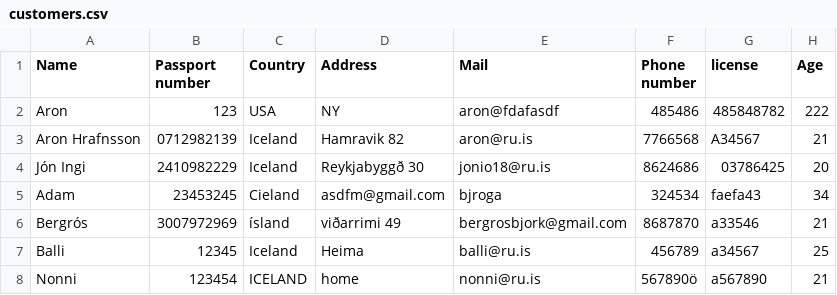
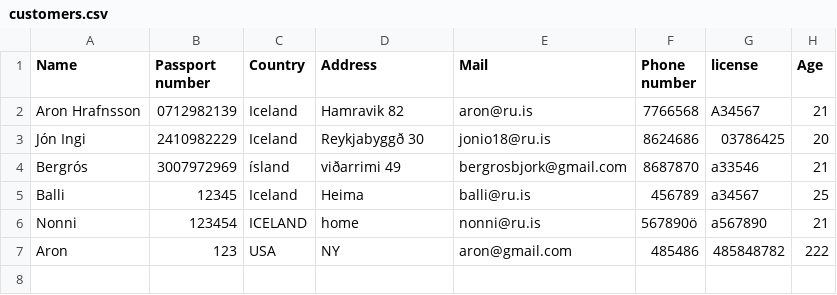
Before and after one commit to aronhr/SC-T-113-VLN1, a CSV file: data/customers.csv, drawn as a sheet; removed rows and columns are numbered as before the commit, all else as after; the diff names each change by its address in the sheet, - before the commit and + after, or states it on an @@ line.

```diff
--- a/data/customers.csv
+++ b/data/customers.csv
-row 2: Aron | 123 | USA | NY | aron@fdafasdf | 485486 | 485848782 | 222
-row 5: Adam | 23453245 | Cieland | asdfm@gmail.com | bjroga | 324534 | faefa43 | 34
+row 7: Aron | 123 | USA | NY | aron@gmail.com | 485486 | 485848782 | 222
```
Also changed, not shown: data/employees.csv, 4 other files.
